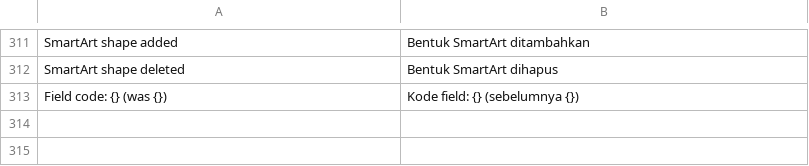
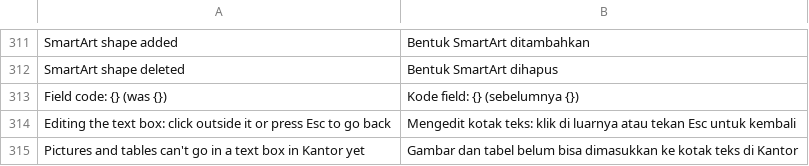
Before and after one commit to dzulfikar08/kantor, a TSV file: crates/kantor_ui/i18n/docs.tsv, drawn as a sheet; only a part is shown, gaps mark what is left out; the diff names each change by its address in the sheet, - before the commit and + after, or states it on an @@ line.

```diff
--- a/crates/kantor_ui/i18n/docs.tsv
+++ b/crates/kantor_ui/i18n/docs.tsv
+row 314: Editing the text box: click outside it or press Esc to go back | Mengedit kotak teks: klik di luarnya atau tekan Esc untuk kembali
+row 315: Pictures and tables can't go in a text box in Kantor yet | Gambar dan tabel belum bisa dimasukkan ke kotak teks di Kantor
```
Also changed, not shown: crates/kantor_ui/i18n/slides.tsv, 13 other files.
